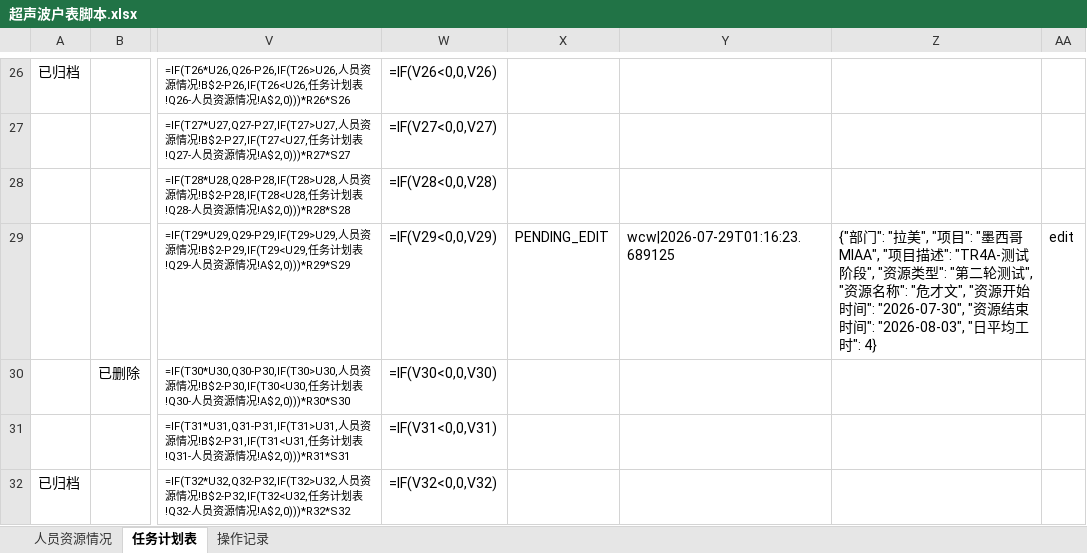
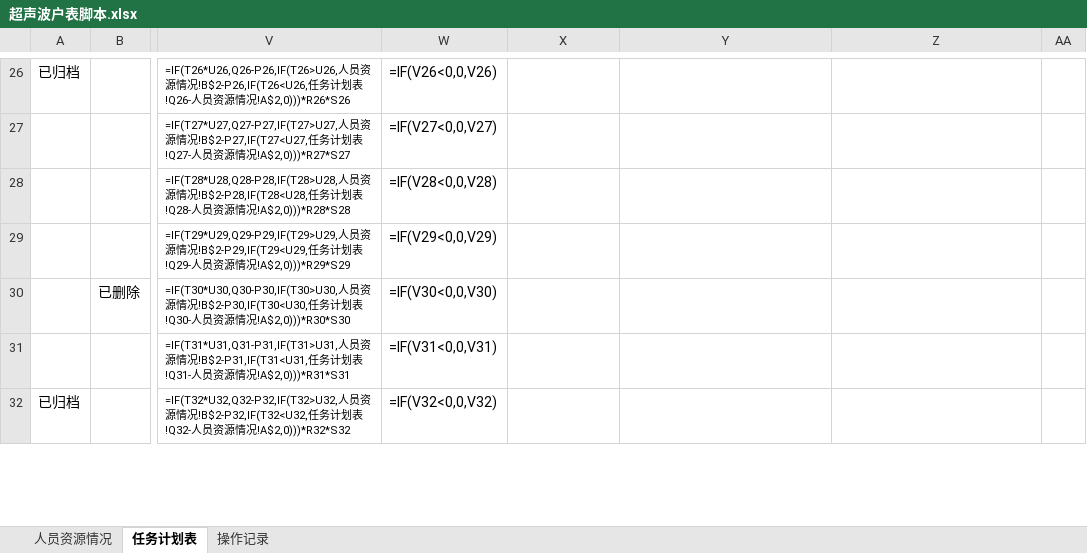
Before and after one commit to kill-Japanese/report-check, an Excel workbook: 超声波户表脚本.xlsx, sheet 任务计划表, drawn as a sheet; only a part is shown, gaps mark what is left out; values as stored, in another font and other column widths than the file's, no borders; formulas without a stored value are shown as written; the diff names each change by its address in the sheet, - before the commit and + after, or states it on an @@ line.

Commit message:
[API同步] xjq通过审批OP-20260729-006 - 2026-07-29 01:19:46

```diff
--- a/超声波户表脚本.xlsx (sheet 任务计划表)
+++ b/超声波户表脚本.xlsx (sheet 任务计划表)
-X29: PENDING_EDIT
+X29: (empty)
-Y29: wcw|2026-07-29T01:16:23.689125
+Y29: (empty)
-Z29: {"部门": "拉美", "项目": "墨西哥MIAA", "项目描述": "TR4A-测试阶段", "资源类型": "第二轮测试", "资源名称": "危才文", "资源开始时间": "2026-07-30", "资源结束时间": "2026-08-03", "日平均工时": 4}
+Z29: (empty)
-AA29: edit
+AA29: (empty)
```
Also changed, not shown: sheet 操作记录.
